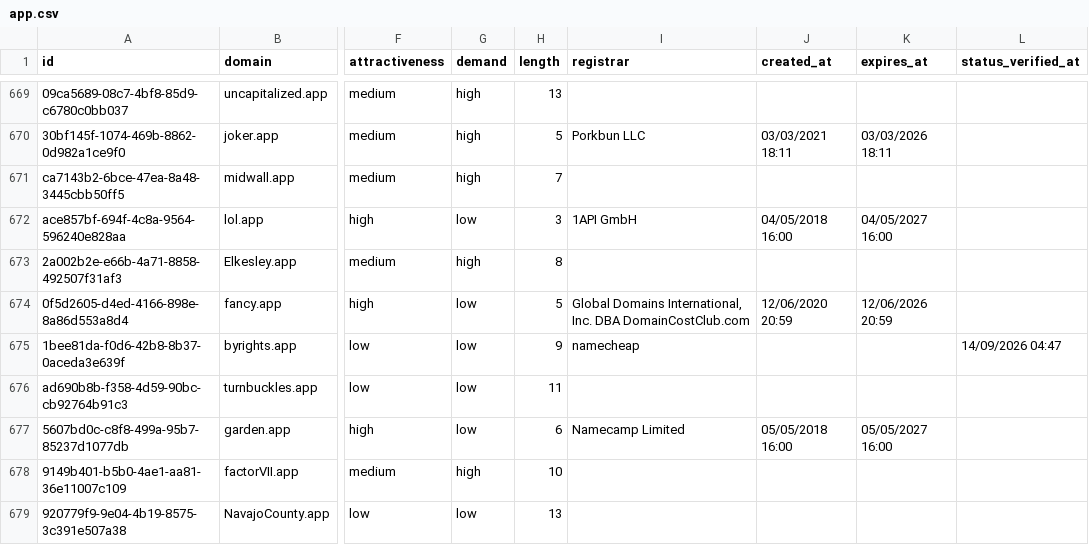
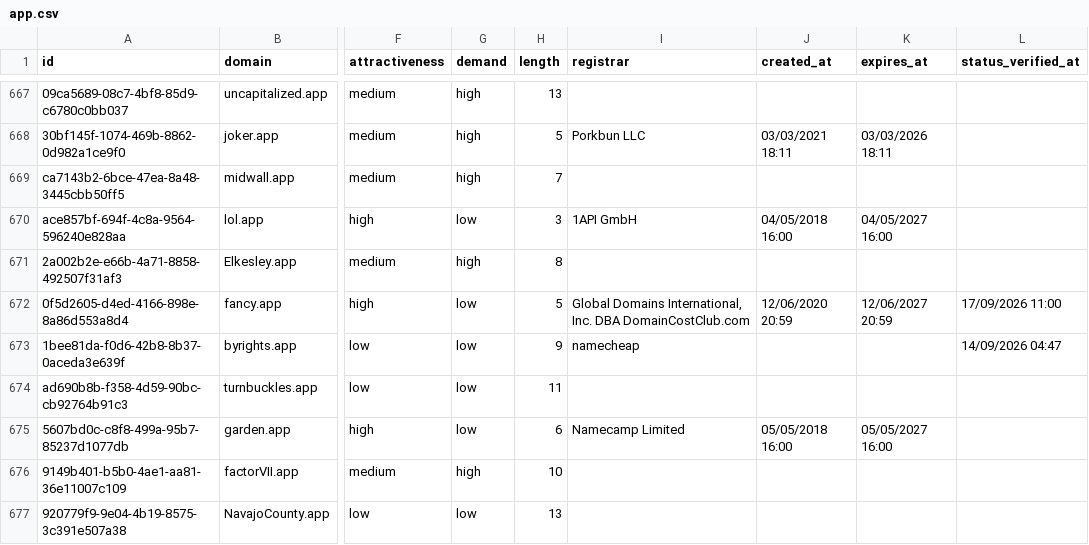
Before and after one commit to UniqueDomains/app-oneword-domains, a CSV file: app.csv, drawn as a sheet; only a part is shown, gaps mark what is left out; addresses are those after the commit; the diff covers the shown part only; the diff names each change by its address in the sheet, - before the commit and + after, or states it on an @@ line.

```diff
--- a/app.csv
+++ b/app.csv
-K672 (expires_at): 12/06/2026 20:59
+K672 (expires_at): 12/06/2027 20:59
-L672 (status_verified_at): (empty)
+L672 (status_verified_at): 17/09/2026 11:00
```
Also changed, not shown: 2 added rows, 2 removed rows and 46 edited cells elsewhere in this file, 4 other files.
